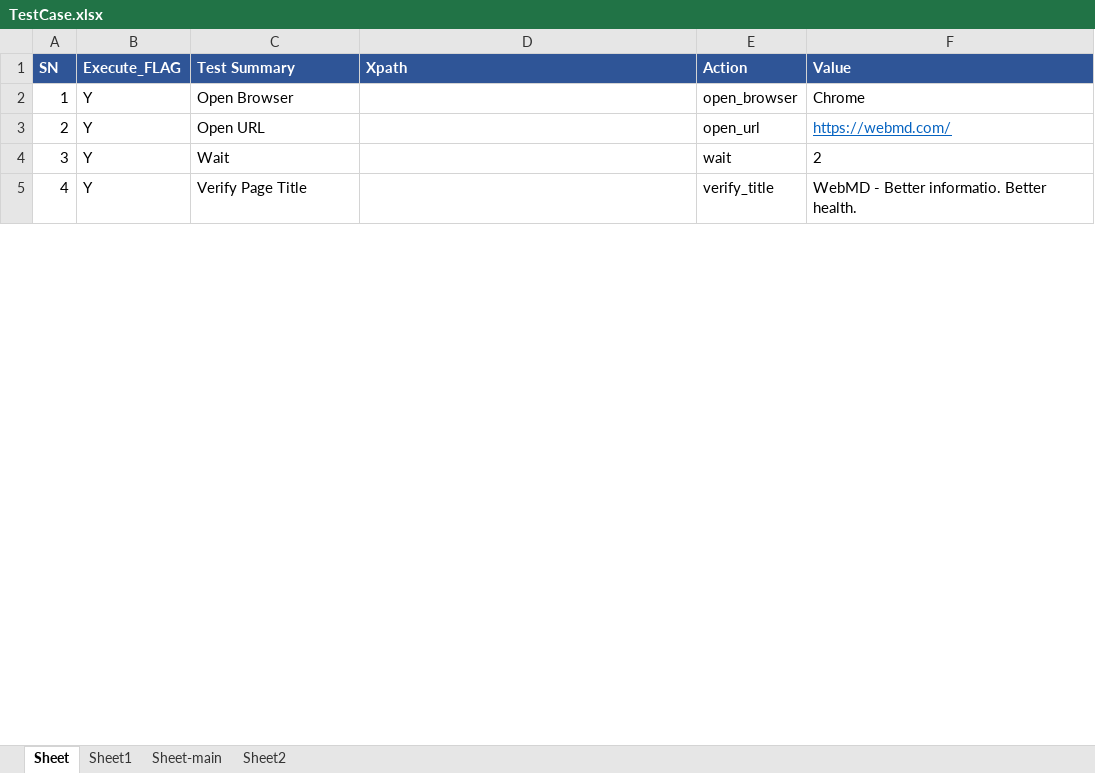
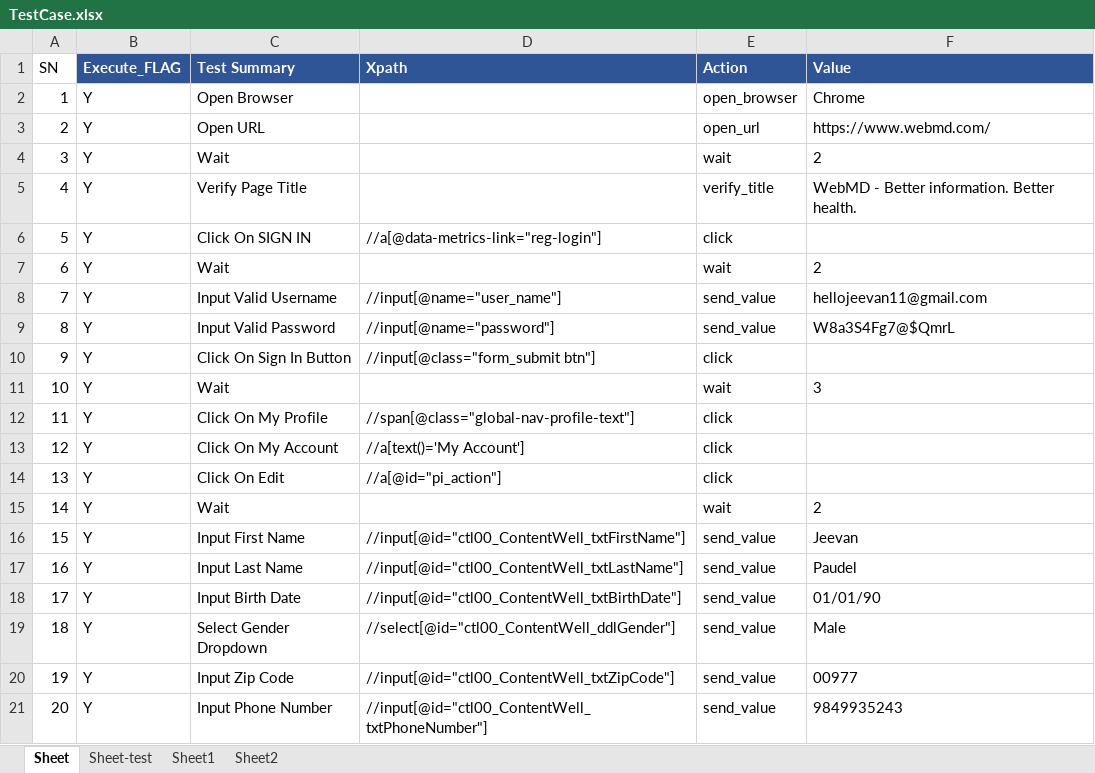
Before and after one commit to paudeljp/SQA-final-Assignment-Automation, an Excel workbook: Test_Case/TestCase.xlsx, sheet Sheet, drawn as a sheet; only a part is shown; values as stored, in another font and other column widths than the file's, no borders; the diff covers the shown part only; the diff names each change by its address in the sheet, - before the commit and + after, or states it on an @@ line.

```diff
--- a/Test_Case/TestCase.xlsx (sheet Sheet)
+++ b/Test_Case/TestCase.xlsx (sheet Sheet)
-sheet tab: Sheet-main
+sheet tab: Sheet-test
@@ A1 fill: #2F5597 → none, bold: on → off, text colour: #FFFFFF → black @@
-F3 (Value): https://webmd.com/
+F3 (Value): https://www.webmd.com/
@@ F3 underline: on → off, text colour: #0563C1 → black @@
-F5 (Value): WebMD - Better informatio. Better health.
+F5 (Value): WebMD - Better information. Better health.
+row 6: 5 | Y | Click On SIGN IN | //a[@data-metrics-link="reg-login"] | click
+row 7: 6 | Y | Wait |  | wait | 2
+row 8: 7 | Y | Input Valid Username | //input[@name="user_name"] | send_value | hellojeevan11@gmail.com
+row 9: 8 | Y | Input Valid Password | //input[@name="password"] | send_value | W8a3S4Fg7@$QmrL
+row 10: 9 | Y | Click On Sign In Button | //input[@class="form_submit btn"] | click
+row 11: 10 | Y | Wait |  | wait | 3
+row 12: 11 | Y | Click On My Profile | //span[@class="global-nav-profile-text"] | click
+row 13: 12 | Y | Click On My Account | //a[text()='My Account'] | click
+row 14: 13 | Y | Click On Edit | //a[@id="pi_action"] | click
+row 15: 14 | Y | Wait |  | wait | 2
+row 16: 15 | Y | Input First Name | //input[@id="ctl00_ContentWell_txtFirstName"] | send_value | Jeevan
+row 17: 16 | Y | Input Last Name | //input[@id="ctl00_ContentWell_txtLastName"] | send_value | Paudel
+row 18: 17 | Y | Input Birth Date | //input[@id="ctl00_ContentWell_txtBirthDate"] | send_value | 01/01/90
+row 19: 18 | Y | Select Gender Dropdown | //select[@id="ctl00_ContentWell_ddlGender"] | send_value | Male
+row 20: 19 | Y | Input Zip Code | //input[@id="ctl00_ContentWell_txtZipCode"] | send_value | 00977
+row 21: 20 | Y | Input Phone Number | //input[@id="ctl00_ContentWell_txtPhoneNumber"] | send_value | 9849935243
```
Also changed, not shown: 41 added rows, 1 removed row and row numbers in column A elsewhere in this sheet, Output_Result/test_result/TestResult.xlsx, 1 other file.
